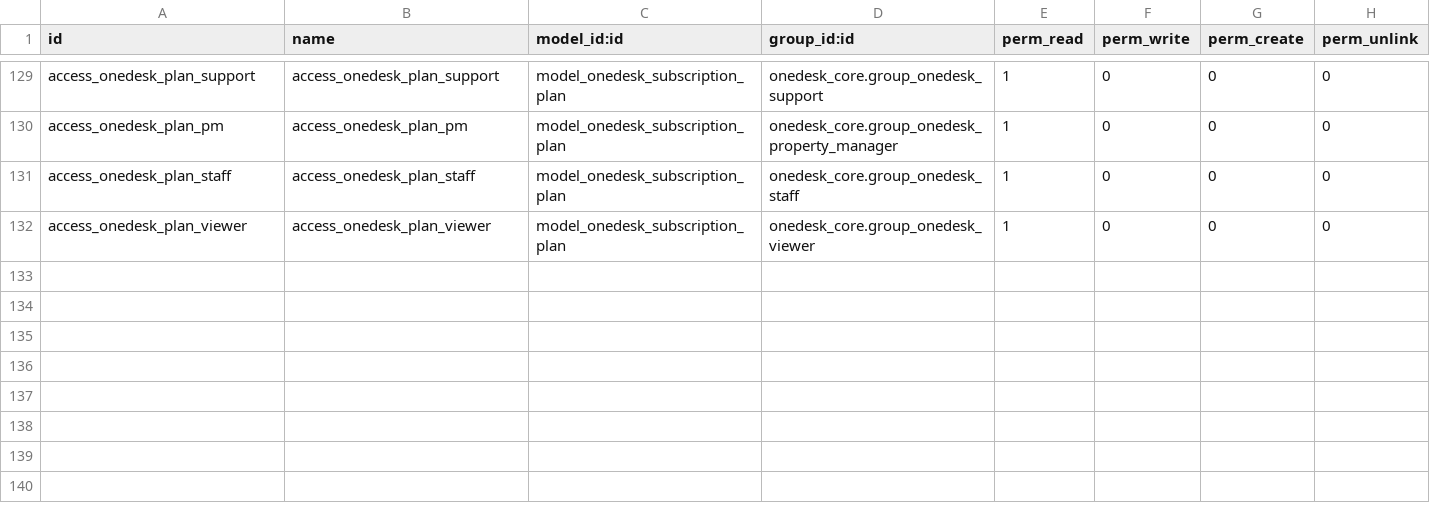
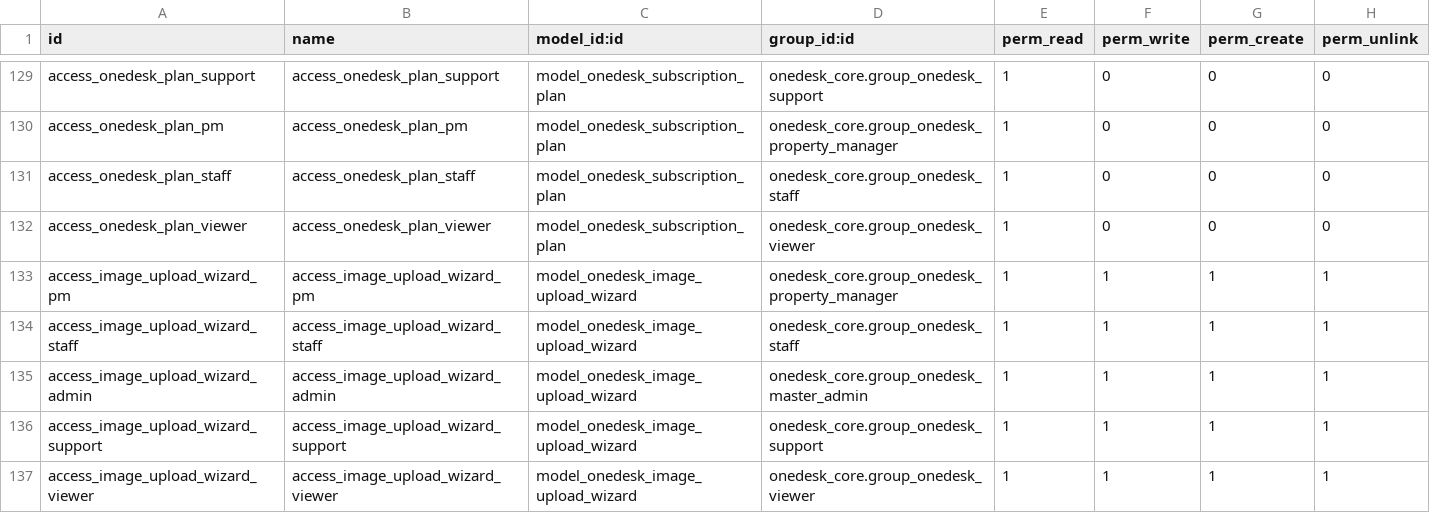
Before and after one commit to mbaba-code/odoo, a CSV file: addons/onedesk_core/security/ir.model.access.csv, drawn as a sheet; only a part is shown, gaps mark what is left out.

```diff
--- a/addons/onedesk_core/security/ir.model.access.csv
+++ b/addons/onedesk_core/security/ir.model.access.csv
@@ -132 +132,6 @@ access_onedesk_plan_staff,access_onedesk_plan_staff,model_onedesk_subscription_p
 access_onedesk_plan_viewer,access_onedesk_plan_viewer,model_onedesk_subscription_plan,onedesk_core.group_onedesk_viewer,1,0,0,0
+access_image_upload_wizard_pm,access_image_upload_wizard_pm,model_onedesk_image_upload_wizard,onedesk_core.group_onedesk_property_manager,1,1,1,1
+access_image_upload_wizard_staff,access_image_upload_wizard_staff,model_onedesk_image_upload_wizard,onedesk_core.group_onedesk_staff,1,1,1,1
+access_image_upload_wizard_admin,access_image_upload_wizard_admin,model_onedesk_image_upload_wizard,onedesk_core.group_onedesk_master_admin,1,1,1,1
+access_image_upload_wizard_support,access_image_upload_wizard_support,model_onedesk_image_upload_wizard,onedesk_core.group_onedesk_support,1,1,1,1
+access_image_upload_wizard_viewer,access_image_upload_wizard_viewer,model_onedesk_image_upload_wizard,onedesk_core.group_onedesk_viewer,1,1,1,1
```
